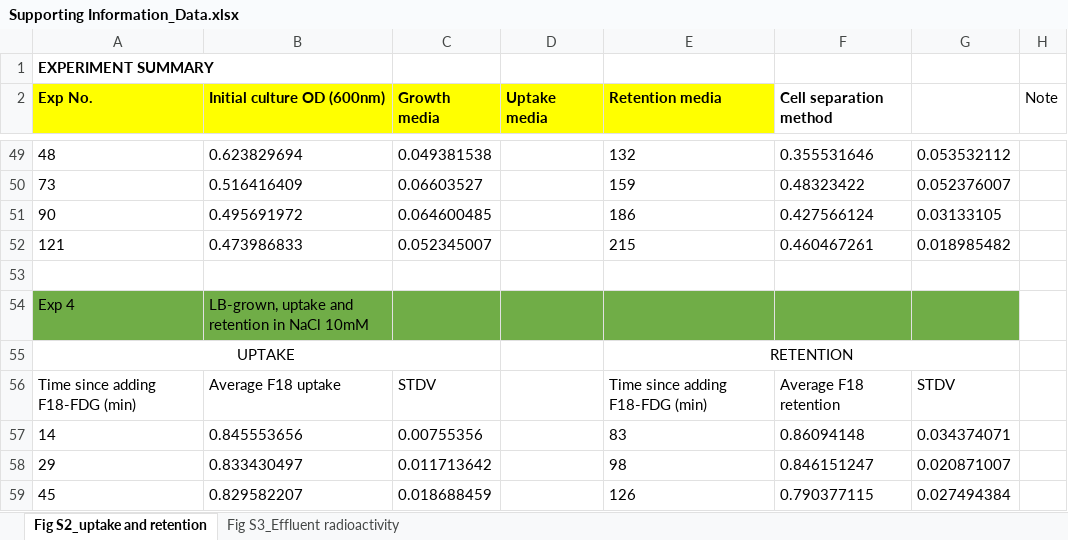
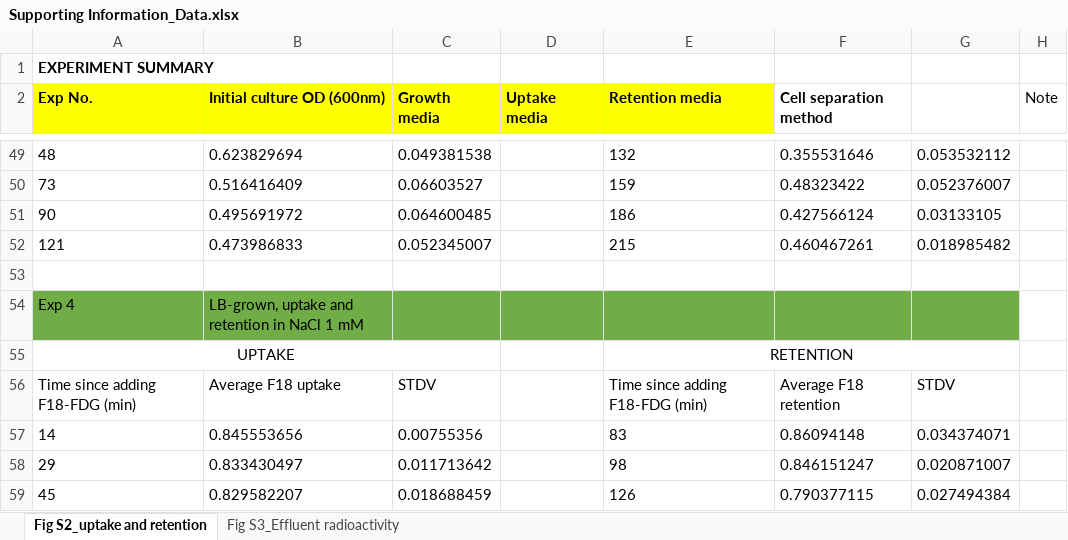
Before and after one commit to leptv/PET_bacteria_attachment, an Excel workbook: Supporting Information_Data.xlsx, sheet Fig S2_uptake and retention, drawn as a sheet; only a part is shown, gaps mark what is left out; values as stored, in another font and other column widths than the file's, no borders; the diff names each change by its address in the sheet, - before the commit and + after, or states it on an @@ line.

Commit message:
Updated file

```diff
--- a/Supporting Information_Data.xlsx (sheet Fig S2_uptake and retention)
+++ b/Supporting Information_Data.xlsx (sheet Fig S2_uptake and retention)
-B54 (Initial culture OD (600nm)): LB-grown, uptake and retention in NaCl 10mM
+B54 (Initial culture OD (600nm)): LB-grown, uptake and retention in NaCl 1 mM
```
